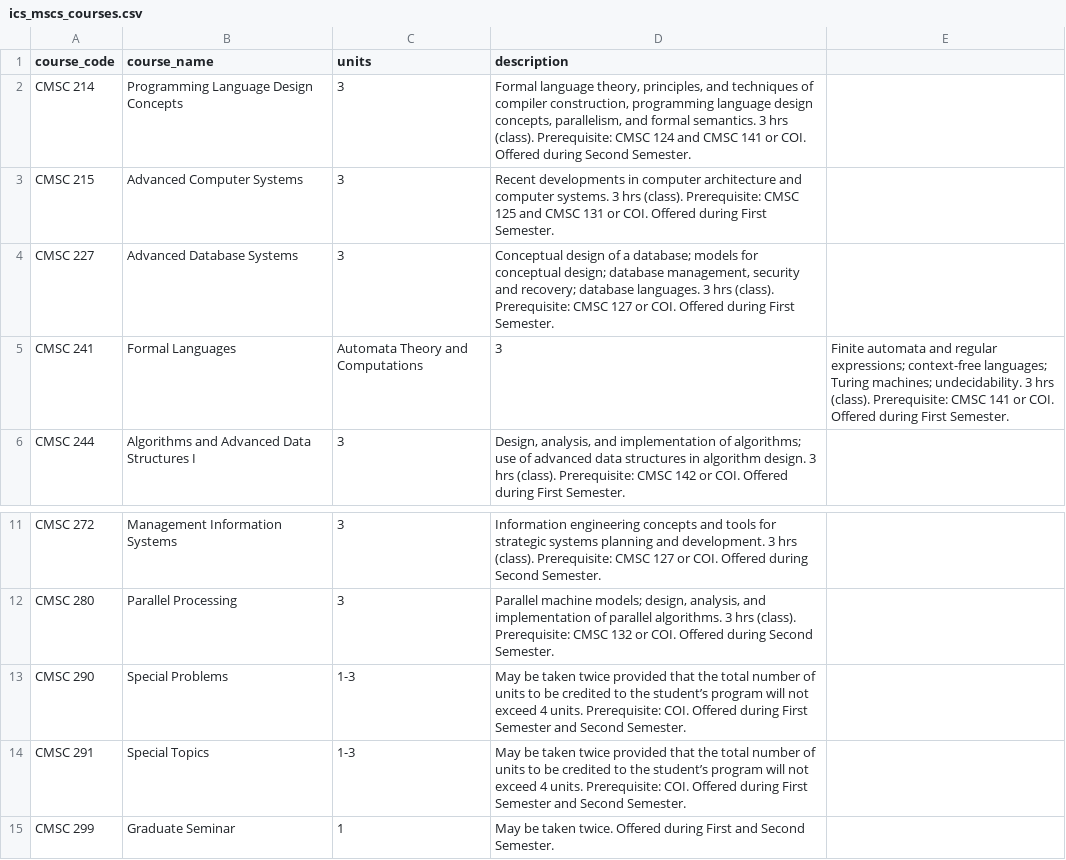
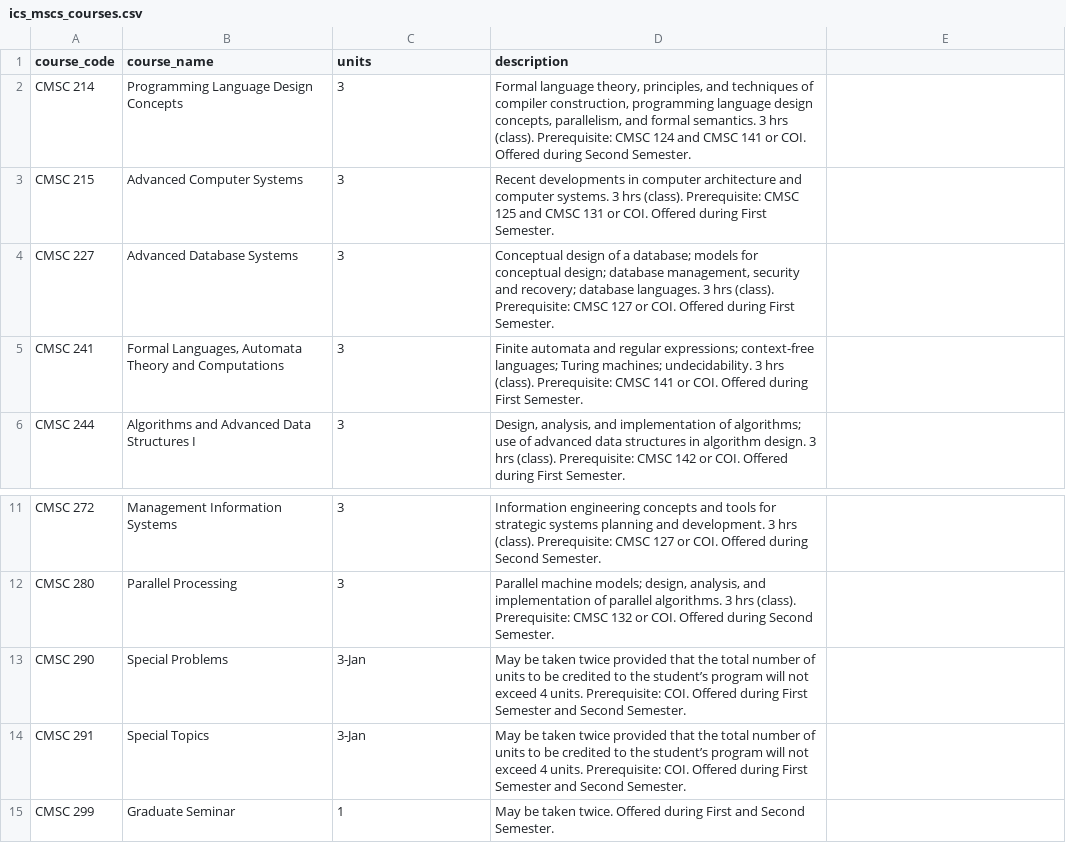
Before and after one commit to Fylows/CMSC22Proj, a CSV file: src/dataset/ics_mscs_courses.csv, drawn as a sheet; only a part is shown, gaps mark what is left out; the diff names each change by its address in the sheet, - before the commit and + after, or states it on an @@ line.

```diff
--- a/src/dataset/ics_mscs_courses.csv
+++ b/src/dataset/ics_mscs_courses.csv
-B5 (course_name): Formal Languages
+B5 (course_name): Formal Languages, Automata Theory and Computations
-C5 (units): Automata Theory and Computations
+C5 (units): 3
-D5 (description): 3
+D5 (description): Finite automata and regular expressions; context-free languages; Turing machines; undecidability. 3 hrs (class). Prerequisite: CMSC 141 or COI. Offered during First Semester.
-E5: Finite automata and regular expressions; context-free languages; Turing machines; undecidability. 3 hrs (class). Prerequisite: CMSC 141 or COI. Offered during First Semester.
+E5: (empty)
-C13:C14 (units): 1-3
+C13:C14 (units): 3-Jan
```
Also changed, not shown: 24 other files.
